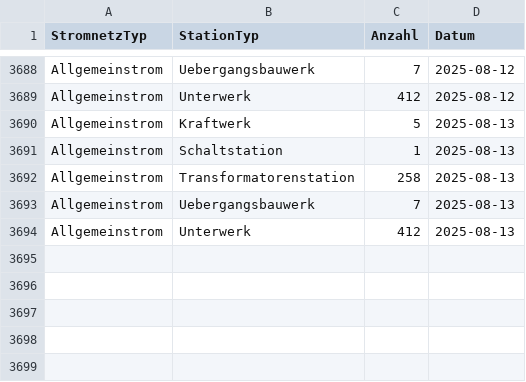
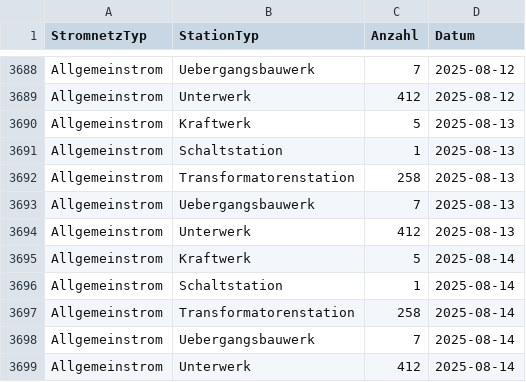
Before and after one commit to SFOE/KeyFiguresElectricalInstallations, a CSV file: data/Kennzahlen_Stationen.csv, drawn as a sheet; only a part is shown, gaps mark what is left out; the diff names each change by its address in the sheet, - before the commit and + after, or states it on an @@ line.

```diff
--- a/data/Kennzahlen_Stationen.csv
+++ b/data/Kennzahlen_Stationen.csv
+row 3695: Allgemeinstrom | Kraftwerk | 5 | 2025-08-14
+row 3696: Allgemeinstrom | Schaltstation | 1 | 2025-08-14
+row 3697: Allgemeinstrom | Transformatorenstation | 258 | 2025-08-14
+row 3698: Allgemeinstrom | Uebergangsbauwerk | 7 | 2025-08-14
+row 3699: Allgemeinstrom | Unterwerk | 412 | 2025-08-14
```
Also changed, not shown: data/Kennzahlen_Masten.csv, data/Kennzahlen_Storymap.csv, 7 other files.
